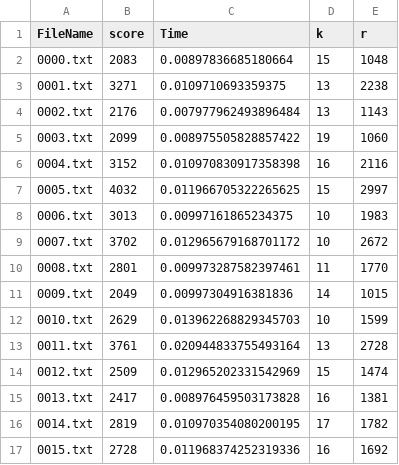
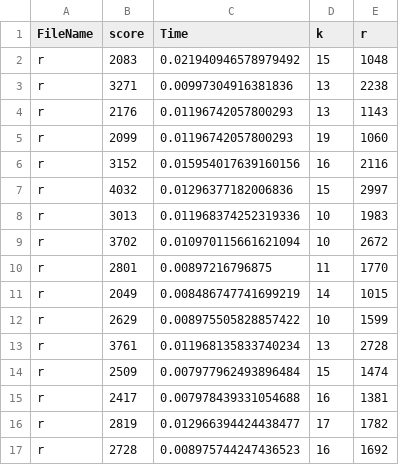
Before and after one commit to Aqua3k/TestCaseRunner, a CSV file: statistics/Statistics.csv, drawn as a sheet; only a part is shown; the diff covers the shown part only.

```diff
--- a/statistics/Statistics.csv
+++ b/statistics/Statistics.csv
@@ -1,17 +1,17 @@
 FileName,score,Time,k,r
-0000.txt,2083,0.00897836685180664,15,1048
-0001.txt,3271,0.0109710693359375,13,2238
-0002.txt,2176,0.007977962493896484,13,1143
-0003.txt,2099,0.008975505828857422,19,1060
-0004.txt,3152,0.010970830917358398,16,2116
-0005.txt,4032,0.011966705322265625,15,2997
-0006.txt,3013,0.00997161865234375,10,1983
-0007.txt,3702,0.012965679168701172,10,2672
-0008.txt,2801,0.009973287582397461,11,1770
-0009.txt,2049,0.00997304916381836,14,1015
-0010.txt,2629,0.013962268829345703,10,1599
-0011.txt,3761,0.020944833755493164,13,2728
-0012.txt,2509,0.012965202331542969,15,1474
-0013.txt,2417,0.008976459503173828,16,1381
-0014.txt,2819,0.010970354080200195,17,1782
-0015.txt,2728,0.011968374252319336,16,1692
+r,2083,0.021940946578979492,15,1048
+r,3271,0.00997304916381836,13,2238
+r,2176,0.01196742057800293,13,1143
+r,2099,0.01196742057800293,19,1060
+r,3152,0.015954017639160156,16,2116
+r,4032,0.01296377182006836,15,2997
+r,3013,0.011968374252319336,10,1983
+r,3702,0.010970115661621094,10,2672
+r,2801,0.00897216796875,11,1770
+r,2049,0.008486747741699219,14,1015
+r,2629,0.008975505828857422,10,1599
+r,3761,0.011968135833740234,13,2728
+r,2509,0.007977962493896484,15,1474
+r,2417,0.007978439331054688,16,1381
+r,2819,0.012966394424438477,17,1782
+r,2728,0.008975744247436523,16,1692
```
Also changed, not shown: 68 edited cells elsewhere in this file, 2 other files.
